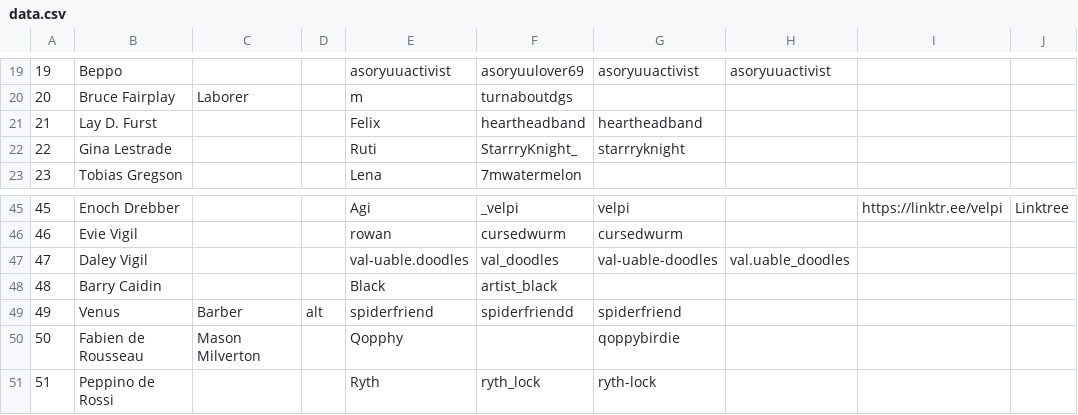
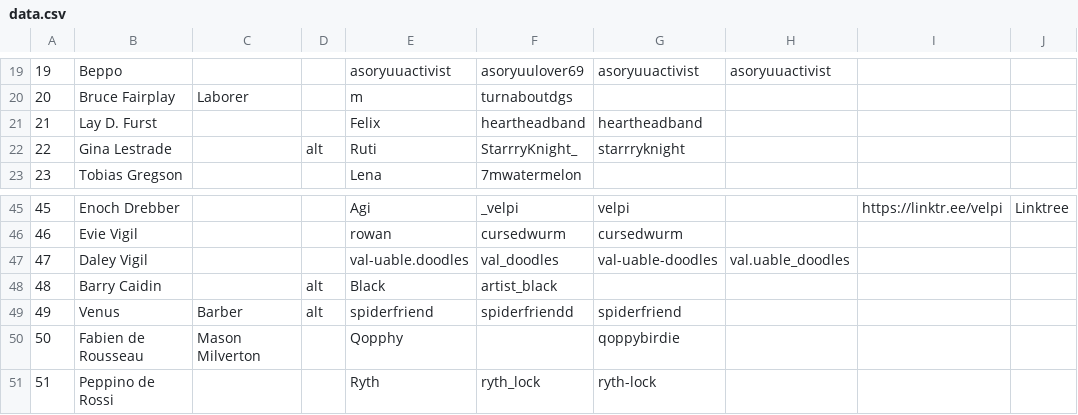
Before and after one commit to milazazo/tgaa, a CSV file: data.csv, drawn as a sheet; only a part is shown, gaps mark what is left out; the diff names each change by its address in the sheet, - before the commit and + after, or states it on an @@ line.

```diff
--- a/data.csv
+++ b/data.csv
-D22: (empty)
+D22: alt
-D48: (empty)
+D48: alt
```
Also changed, not shown: 5 other files.
